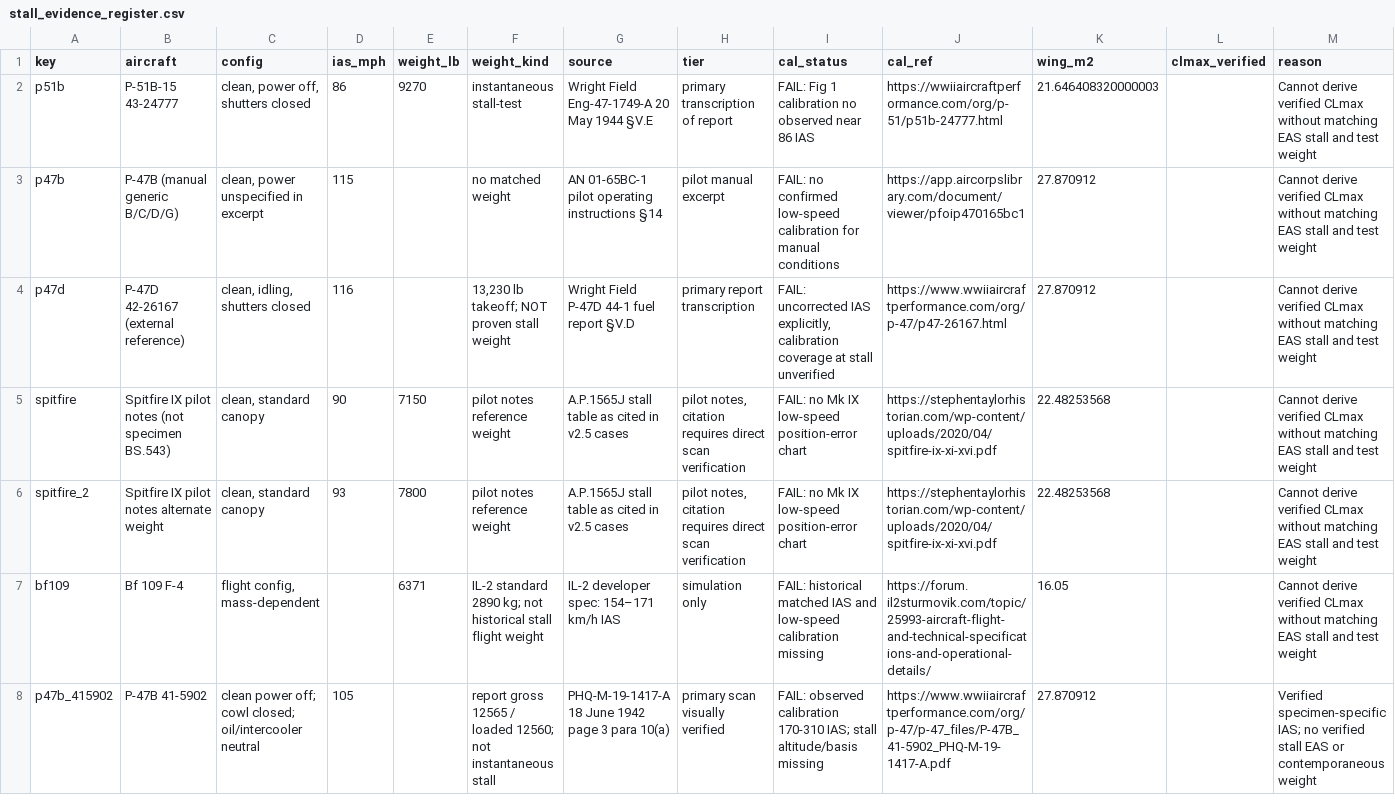
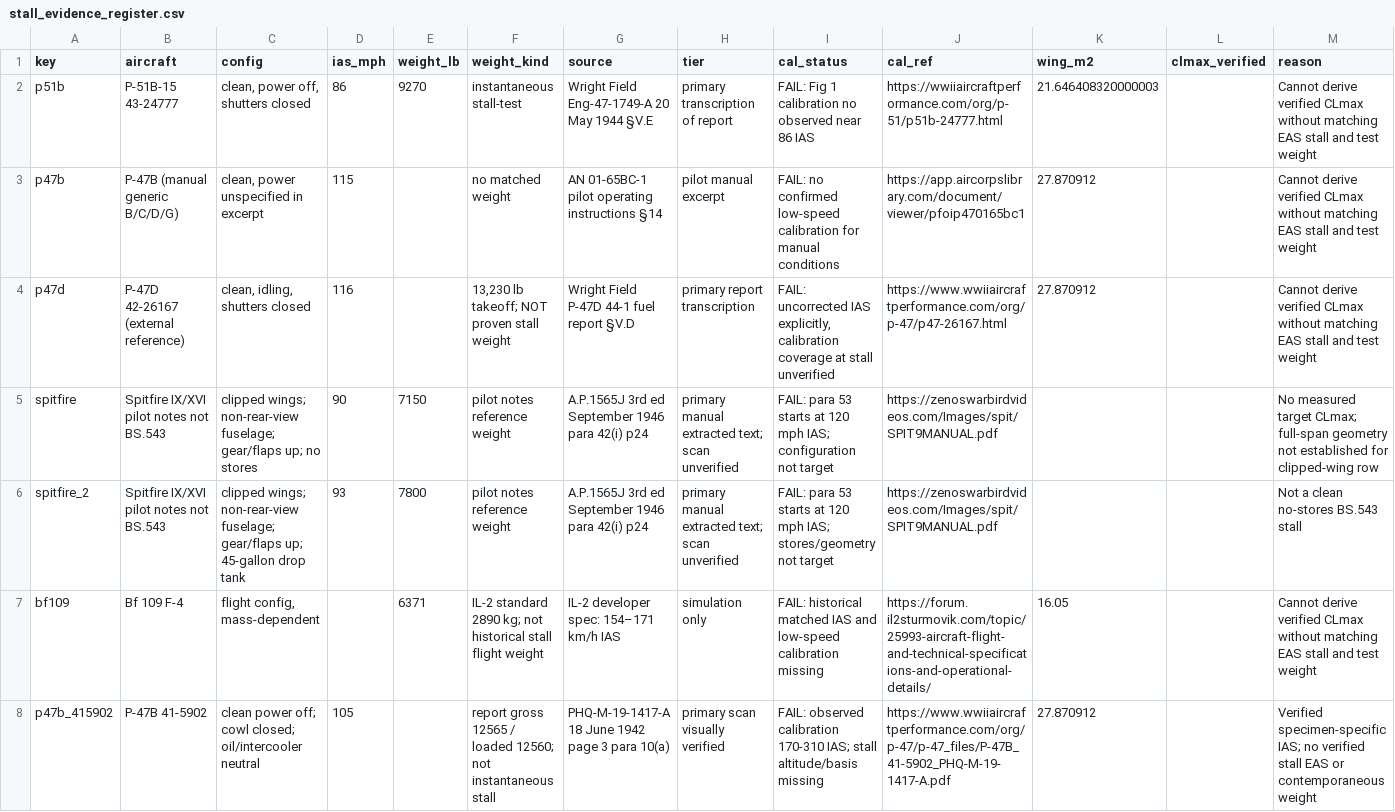
Before and after one commit to hound83/WW2-Aircraft-Physics-Simulator, a CSV file: references/stall_evidence_register.csv, drawn as a sheet.

Commit message:
Complete four-aircraft stall review and correct Spitfire configuration provenance

```diff
--- a/references/stall_evidence_register.csv
+++ b/references/stall_evidence_register.csv
@@ -4,4 +4,4 @@ p47b,P-47B (manual generic B/C/D/G),"clean, power unspecified in excerpt",115,,n
 p47d,P-47D 42-26167 (external reference),"clean, idling, shutters closed",116,,"13,230 lb takeoff; NOT proven stall weight",Wright Field P-47D 44-1 fuel report §V.D,primary report transcription,"FAIL: uncorrected IAS explicitly, calibration coverage at stall unverified",https://www.wwiiaircraftperformance.com/org/p-47/p47-26167.html,27.870912,,Cannot derive verified CLmax without matching EAS stall and test weight
-spitfire,Spitfire IX pilot notes (not specimen BS.543),"clean, standard canopy",90,7150,pilot notes reference weight,A.P.1565J stall table as cited in v2.5 cases,"pilot notes, citation requires direct scan verification",FAIL: no Mk IX low-speed position-error chart,https://stephentaylorhistorian.com/wp-content/uploads/2020/04/spitfire-ix-xi-xvi.pdf,22.48253568,,Cannot derive verified CLmax without matching EAS stall and test weight
-spitfire_2,Spitfire IX pilot notes alternate weight,"clean, standard canopy",93,7800,pilot notes reference weight,A.P.1565J stall table as cited in v2.5 cases,"pilot notes, citation requires direct scan verification",FAIL: no Mk IX low-speed position-error chart,https://stephentaylorhistorian.com/wp-content/uploads/2020/04/spitfire-ix-xi-xvi.pdf,22.48253568,,Cannot derive verified CLmax without matching EAS stall and test weight
+spitfire,Spitfire IX/XVI pilot notes not BS.543,"clipped wings; non-rear-view fuselage; gear/flaps up; no stores",90,7150,pilot notes reference weight,"A.P.1565J 3rd ed September 1946 para 42(i) p24",primary manual extracted text; scan unverified,FAIL: para 53 starts at 120 mph IAS; configuration not target,https://zenoswarbirdvideos.com/Images/spit/SPIT9MANUAL.pdf,,,No measured target CLmax; full-span geometry not established for clipped-wing row
+spitfire_2,Spitfire IX/XVI pilot notes not BS.543,"clipped wings; non-rear-view fuselage; gear/flaps up; 45-gallon drop tank",93,7800,pilot notes reference weight,"A.P.1565J 3rd ed September 1946 para 42(i) p24",primary manual extracted text; scan unverified,FAIL: para 53 starts at 120 mph IAS; stores/geometry not target,https://zenoswarbirdvideos.com/Images/spit/SPIT9MANUAL.pdf,,,Not a clean no-stores BS.543 stall
 bf109,Bf 109 F-4,"flight config, mass-dependent",,6371,IL-2 standard 2890 kg; not historical stall flight weight,IL-2 developer spec: 154–171 km/h IAS,simulation only,FAIL: historical matched IAS and low-speed calibration missing,https://forum.il2sturmovik.com/topic/25993-aircraft-flight-and-technical-specifications-and-operational-details/,16.05,,Cannot derive verified CLmax without matching EAS stall and test weight
```
Also changed, not shown: 22 other files.
